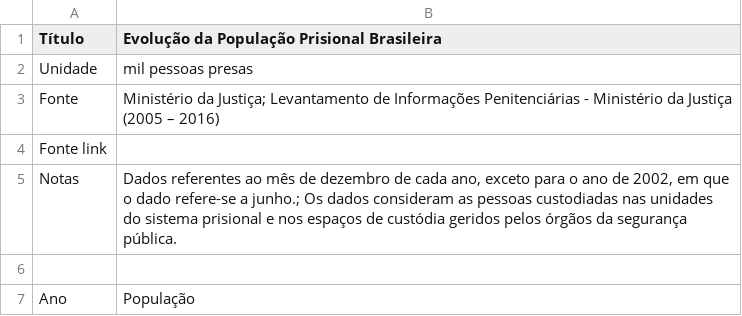
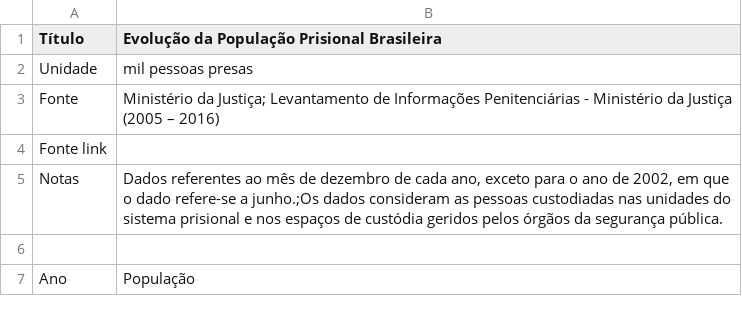
Before and after one commit to ask-ar/carceropolis, a CSV file: carceropolis/static/data/dados_gerais/01.csv, drawn as a sheet; only a part is shown.

Commit message:
dados_gerais chart 1 (close #87)

```diff
--- a/carceropolis/static/data/dados_gerais/01.csv
+++ b/carceropolis/static/data/dados_gerais/01.csv
@@ -4,3 +4,3 @@ Fonte,Ministério da Justiça; Levantamento de Informações Penitenciárias - M
 Fonte link,
-Notas,"Dados referentes ao mês de dezembro de cada ano, exceto para o ano de 2002, em que o dado refere-se a junho.; Os dados consideram as pessoas custodiadas nas unidades do sistema prisional e nos espaços de custódia geridos pelos órgãos da segurança pública."
+Notas,"Dados referentes ao mês de dezembro de cada ano, exceto para o ano de 2002, em que o dado refere-se a junho.;Os dados consideram as pessoas custodiadas nas unidades do sistema prisional e nos espaços de custódia geridos pelos órgãos da segurança pública."
 ,
```
Also changed, not shown: 4 other files.
